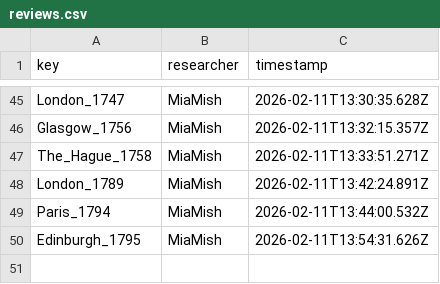
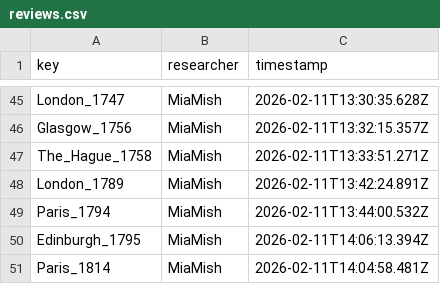
Before and after one commit to Euclides-EM/elements-resource-box, a CSV file: public/docs/reviews.csv, drawn as a sheet; only a part is shown, gaps mark what is left out.

```diff
--- a/public/docs/reviews.csv
+++ b/public/docs/reviews.csv
@@ -49,2 +49,3 @@ London_1789,MiaMish,2026-02-11T13:42:24.891Z
 Paris_1794,MiaMish,2026-02-11T13:44:00.532Z
-Edinburgh_1795,MiaMish,2026-02-11T13:54:31.626Z
+Edinburgh_1795,MiaMish,2026-02-11T14:06:13.394Z
+Paris_1814,MiaMish,2026-02-11T14:04:58.481Z
```
Also changed, not shown: public/docs/corpuses.csv, public/docs/items_print.csv, 3 other files.
